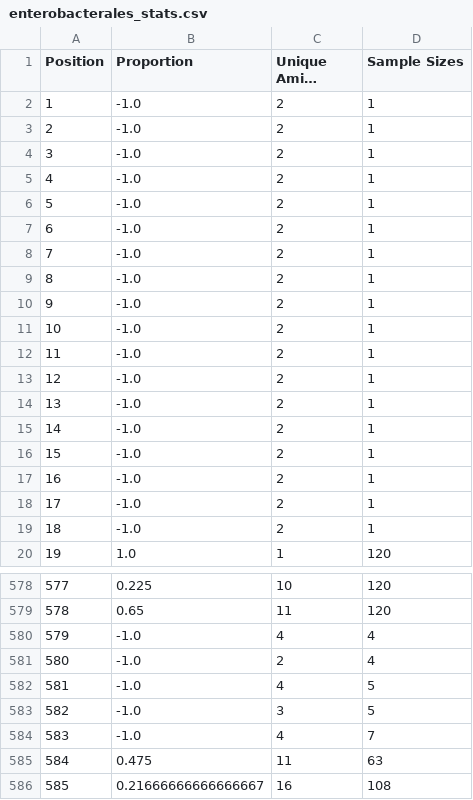
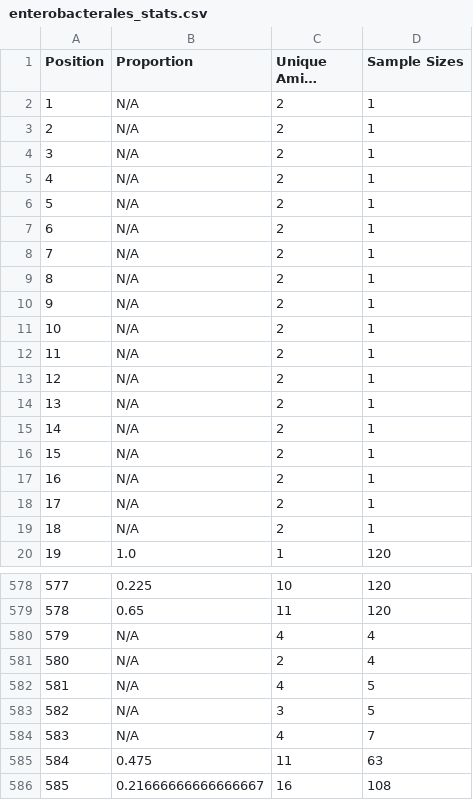
Before and after one commit to klabacka-lab/BAM_comparative_genetics, a CSV file: alignments/statistics/enterobacterales_stats.csv, drawn as a sheet; only a part is shown, gaps mark what is left out; long unchanged cells end in …; the diff covers the shown part only; the diff names each change by its address in the sheet, - before the commit and + after, or states it on an @@ line.

```diff
--- a/alignments/statistics/enterobacterales_stats.csv
+++ b/alignments/statistics/enterobacterales_stats.csv
-B2:B19 (Proportion): -1.0
+B2:B19 (Proportion): N/A
-B580:B584 (Proportion): -1.0
+B580:B584 (Proportion): N/A
```
Also changed, not shown: 44 edited cells elsewhere in this file, alignments/statistics/gammaproteo_stats.csv, alignments/statistics/hydrobacteria_stats.csv, 5 other files.
